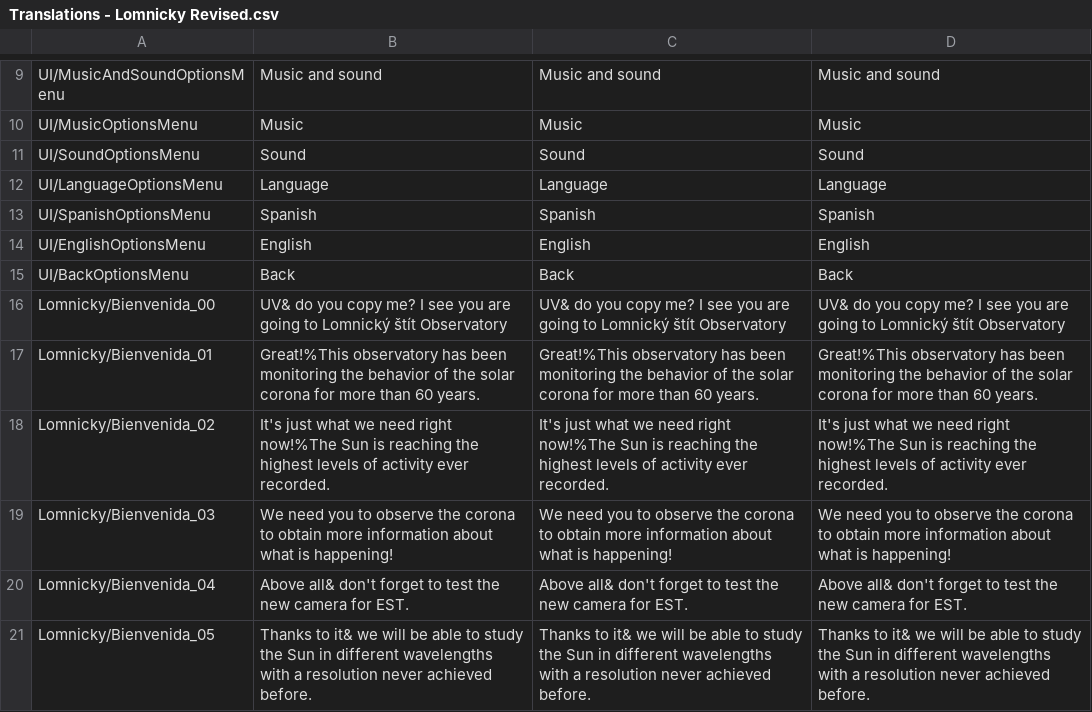
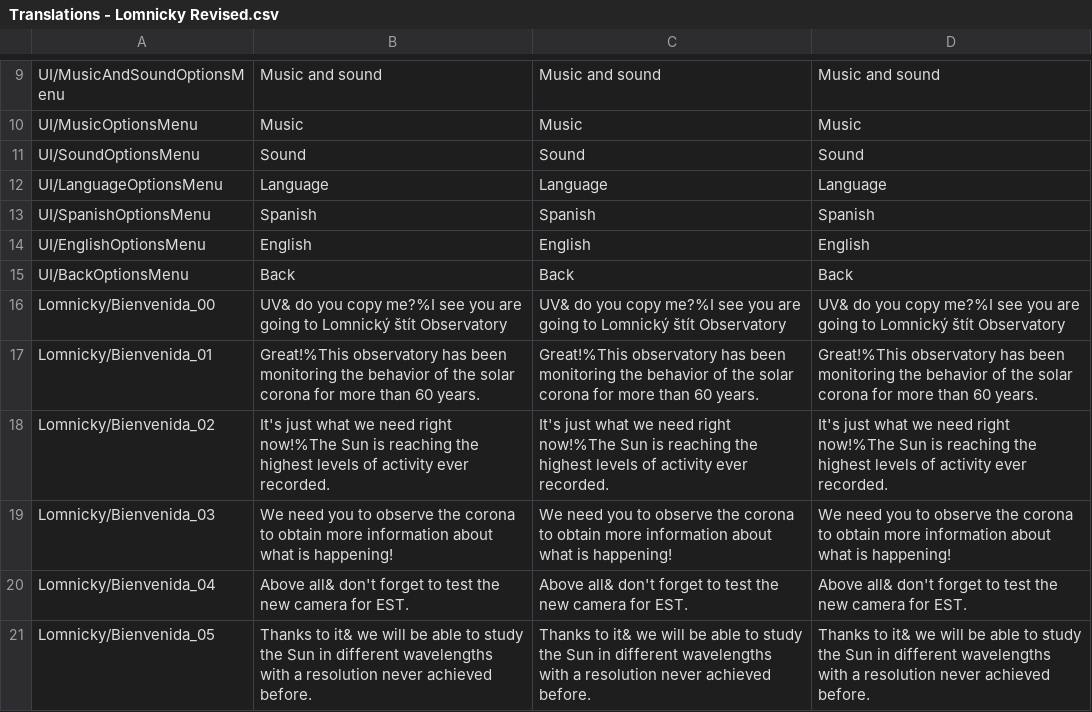
Before and after one commit to MHernandezOlmo/EST, a CSV file: Assets/Resources/LocalizationData/Translations - Lomnicky Revised.csv, drawn as a sheet; only a part is shown, gaps mark what is left out.

```diff
--- a/Assets/Resources/LocalizationData/Translations - Lomnicky Revised.csv
+++ b/Assets/Resources/LocalizationData/Translations - Lomnicky Revised.csv
@@ -15,3 +15,3 @@ UI/EnglishOptionsMenu,English,English,English
 UI/BackOptionsMenu,Back,Back,Back
-Lomnicky/Bienvenida_00,UV& do you copy me? I see you are going to Lomnický štít Observatory,UV& do you copy me? I see you are going to Lomnický štít Observatory,UV& do you copy me? I see you are going to Lomnický štít Observatory
+Lomnicky/Bienvenida_00,UV& do you copy me?%I see you are going to Lomnický štít Observatory,UV& do you copy me?%I see you are going to Lomnický štít Observatory,UV& do you copy me?%I see you are going to Lomnický štít Observatory
 Lomnicky/Bienvenida_01,Great!%This observatory has been monitoring the behavior of the solar corona for more than 60 years.,Great!%This observatory has been monitoring the behavior of the solar corona for more than 60 years.,Great!%This observatory has been monitoring the behavior of the solar corona for more than 60 years.
```
Also changed, not shown: 17 other files.
